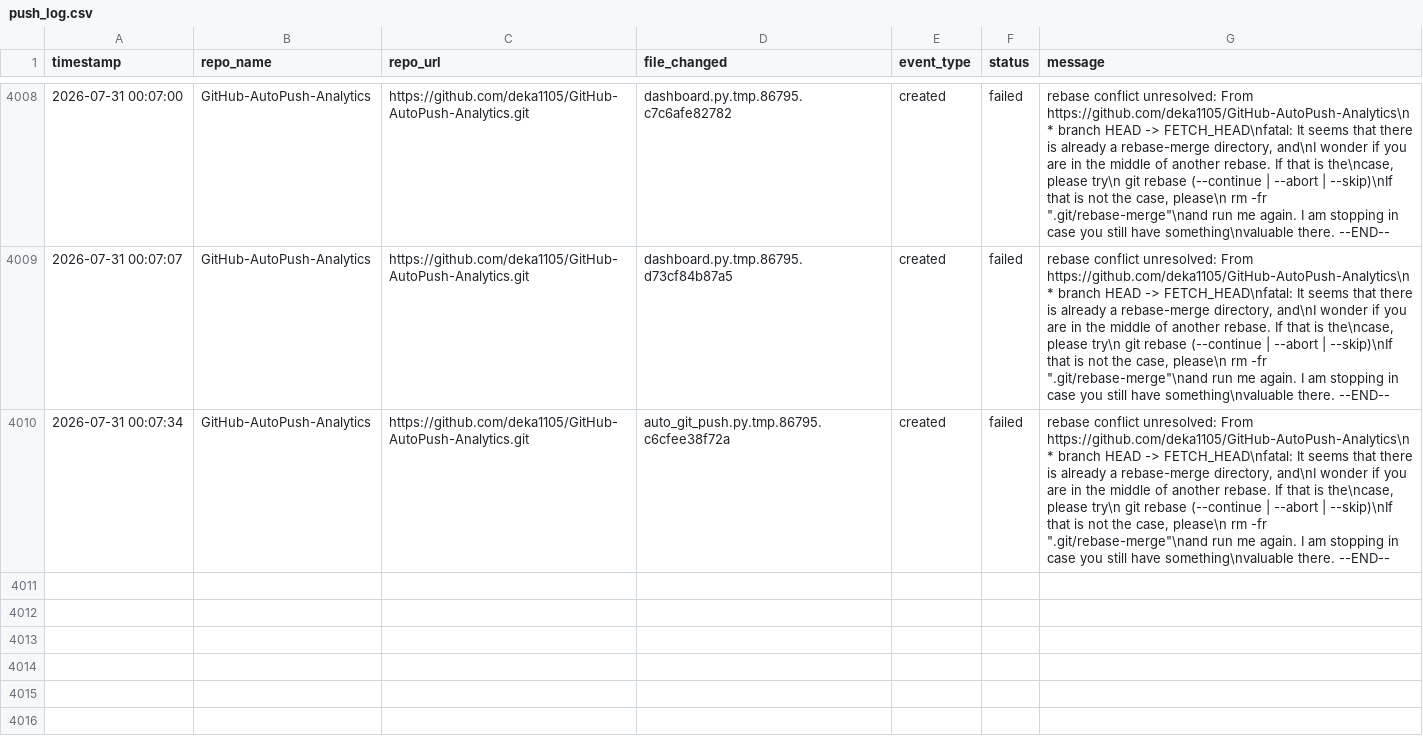
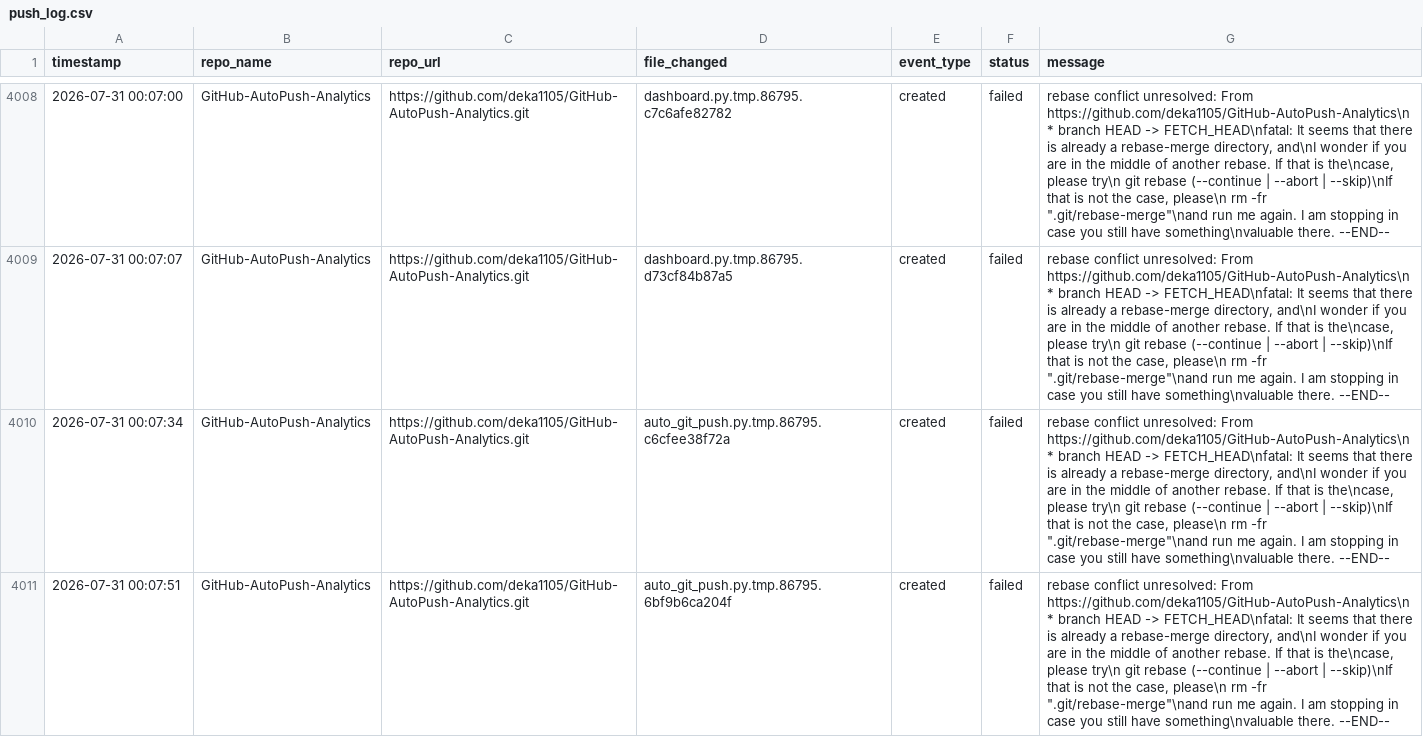
Before and after one commit to deka1105/GitHub-AutoPush-Analytics, a CSV file: push_log.csv, drawn as a sheet; only a part is shown, gaps mark what is left out; the diff names each change by its address in the sheet, - before the commit and + after, or states it on an @@ line.

Commit message:
auto-push: auto_git_push.py, push_log.csv [2026-07-31 00:08:00]

```diff
--- a/push_log.csv
+++ b/push_log.csv
+row 4011: 2026-07-31 00:07:51 | GitHub-AutoPush-Analytics | https://github.com/deka1105/GitHub-AutoPush-Analytics.git | auto_git_push.py.tmp.86795.6bf9b6ca204f | created | failed | rebase conflict unresolved: From https://github.com/deka1105/GitHub-AutoPush-Analytics\n * branch HEAD -> FETCH_HEAD\nfatal: It seems that there is already a rebase-merge directory, and\nI wonder if you are in the middle of another rebase. If that is the\ncase, please try\n git rebase (--continue | --abort | --skip)\nIf that is not the case, please\n rm -fr ".git/rebase-merge"\nand run me again. I am stopping in case you still have something\nvaluable there. --END--
```
Also changed, not shown: 1 other file.
